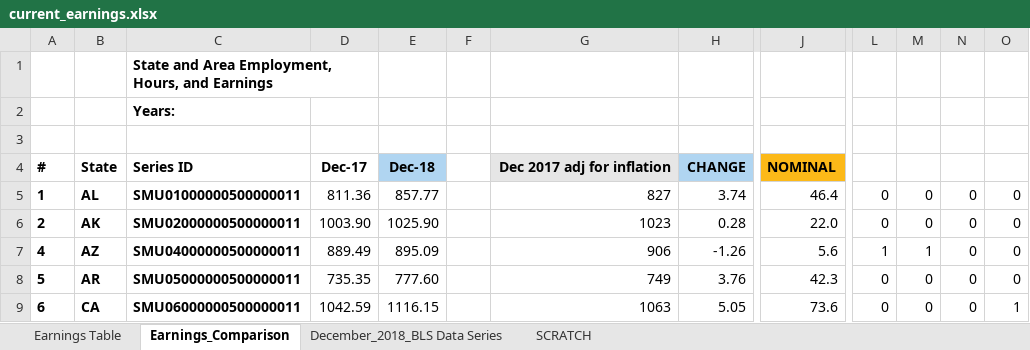
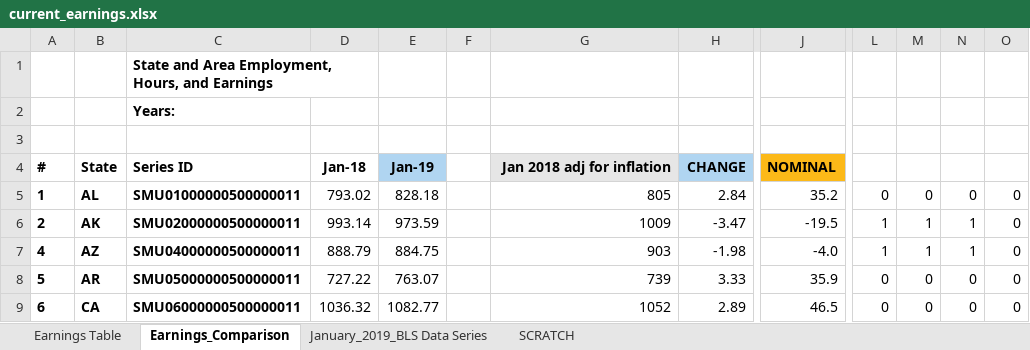
Before and after one commit to UrbanInstitute/state-economic-monitor, an Excel workbook: static/data/source/current_earnings.xlsx, sheet Earnings_Comparison, drawn as a sheet; only a part is shown, gaps mark what is left out; values as stored, in another font and other column widths than the file's, no borders; charts and pictures not drawn; the diff covers the shown part only; the diff names each change by its address in the sheet, - before the commit and + after, or states it on an @@ line.

Commit message:
emp and earnings update

```diff
--- a/static/data/source/current_earnings.xlsx (sheet Earnings_Comparison)
+++ b/static/data/source/current_earnings.xlsx (sheet Earnings_Comparison)
-sheet tab: December_2018_BLS Data Series
+sheet tab: January_2019_BLS Data Series
-D4: Dec-17
+D4: Jan-18
-E4: Dec-18
+E4: Jan-19
-G4: Dec 2017 adj for inflation
+G4: Jan 2018 adj for inflation
-D5: 811.36
+D5: 793.02
-E5: 857.77
+E5: 828.18
-G5: 827
+G5: 805
-H5: 3.74
+H5: 2.84
-J5: 46.4
+J5: 35.2
-D6: 1003.90
+D6: 993.14
-E6: 1025.90
+E6: 973.59
-G6: 1023
+G6: 1009
-H6: 0.28
+H6: -3.47
-J6: 22.0
+J6: -19.5
-L6: 0
+L6: 1
-M6: 0
+M6: 1
-N6:N7: 0
+N6:N7: 1
-D7: 889.49
+D7: 888.79
-E7: 895.09
+E7: 884.75
-G7: 906
+G7: 903
-H7: -1.26
+H7: -1.98
-J7: 5.6
+J7: -4.0
-D8: 735.35
+D8: 727.22
-E8: 777.60
+E8: 763.07
-G8: 749
+G8: 739
-H8: 3.76
+H8: 3.33
-J8: 42.3
+J8: 35.9
-D9: 1042.59
+D9: 1036.32
-E9: 1116.15
+E9: 1082.77
-G9: 1063
+G9: 1052
-H9: 5.05
+H9: 2.89
-J9: 73.6
+J9: 46.5
-O9: 1
+O9: 0
```
Also changed, not shown: 3 added rows, 3 removed rows and 246 edited cells elsewhere in this sheet, sheet January_2019_BLS Data Series, sheet SCRATCH, sheet Earnings Table, static/data/source/current_employment.xlsx, 22 other files.
